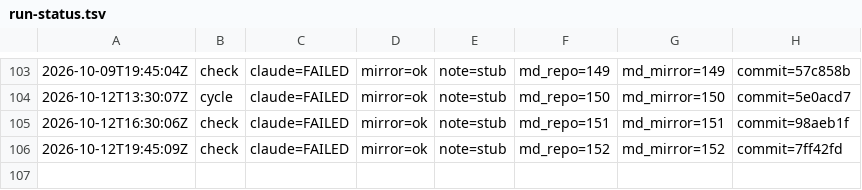
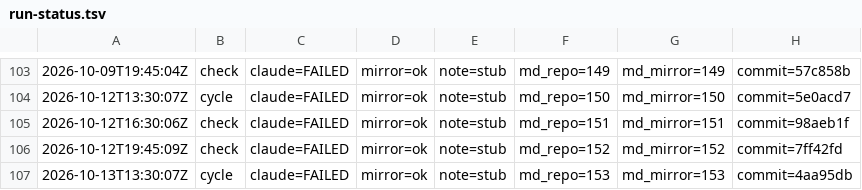
Before and after one commit to dovidlfeldman/awesome-systematic-trading, a TSV file: automation/run-status.tsv, drawn as a sheet; only a part is shown, gaps mark what is left out.

Commit message:
Run status: cycle claude=FAILED mirror=ok note=stub (153/153 md)

```diff
--- a/automation/run-status.tsv
+++ b/automation/run-status.tsv
@@ -106 +106,2 @@
 2026-10-12T19:45:09Z	check	claude=FAILED	mirror=ok	note=stub	md_repo=152	md_mirror=152	commit=7ff42fd
+2026-10-13T13:30:07Z	cycle	claude=FAILED	mirror=ok	note=stub	md_repo=153	md_mirror=153	commit=4aa95db
```
